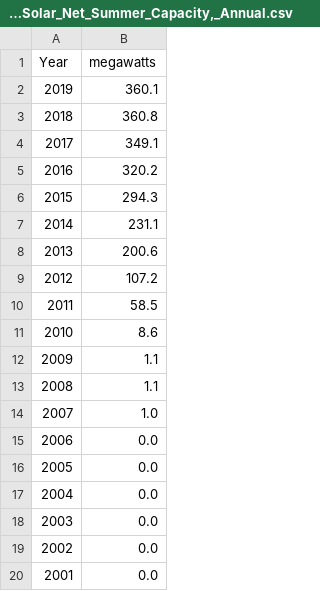
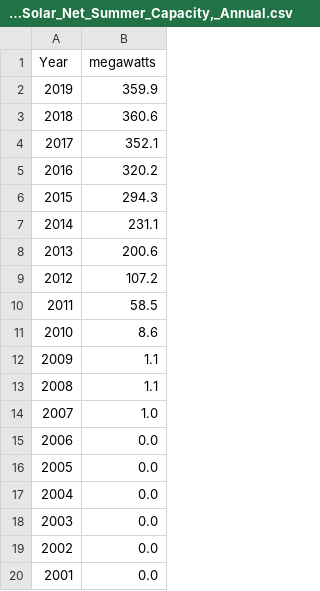
Before and after one commit to aayu1990/Energy-analysis, a CSV file: Data_new_2/Comm._and_Indus._Sectors_Large-Scale_Solar_Net_Summer_Capacity,_Annual.csv, drawn as a sheet.

```diff
--- a/Data_new_2/Comm._and_Indus._Sectors_Large-Scale_Solar_Net_Summer_Capacity,_Annual.csv
+++ b/Data_new_2/Comm._and_Indus._Sectors_Large-Scale_Solar_Net_Summer_Capacity,_Annual.csv
@@ -1,5 +1,5 @@
 Year,megawatts
-2019,360.1
-2018,360.8
-2017,349.1
+2019,359.9
+2018,360.6
+2017,352.1
 2016,320.2
```
Also changed, not shown: Data_new_2/Commercial_Sector_Total_Consumption_of_Renewable_Energy,_Annual.csv, Data_new_2/Electric_Power_Sector_Conventional_Hydroelectric_Net_Summer_Capacity,_Annual.csv, 12 other files.
